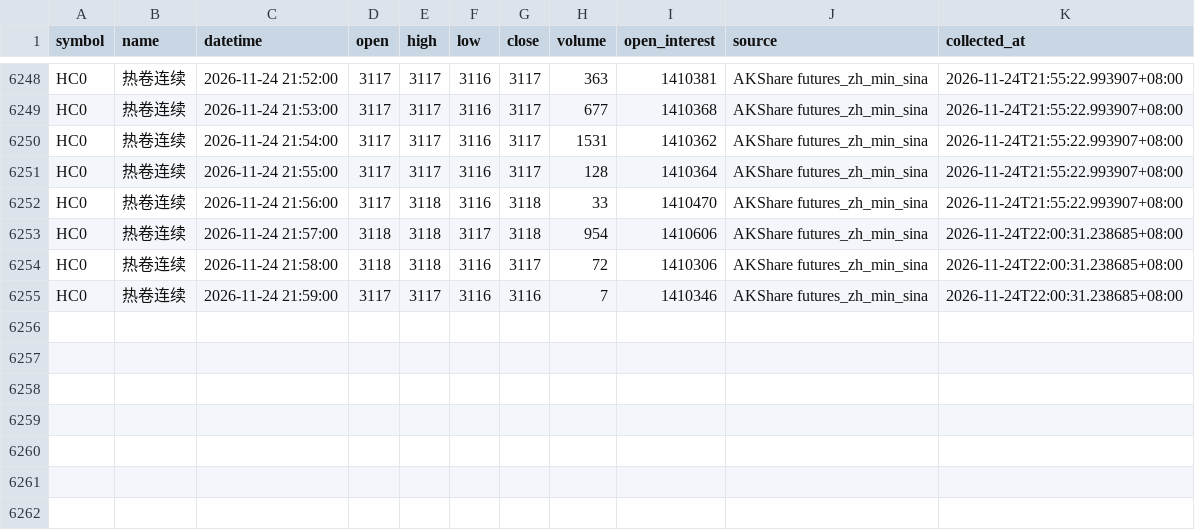
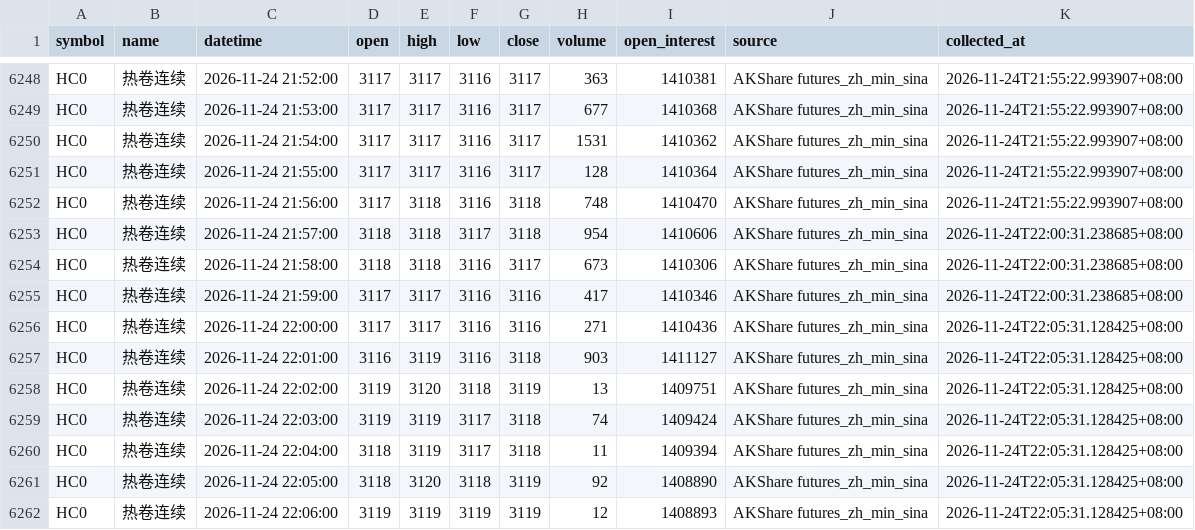
Before and after one commit to luckyjohnlucky/akshare-futures-data, a CSV file: output/HC0_minute_bars.csv, drawn as a sheet; only a part is shown, gaps mark what is left out.

```diff
--- a/output/HC0_minute_bars.csv
+++ b/output/HC0_minute_bars.csv
@@ -6251,5 +6251,12 @@ HC0,热卷连续,2026-11-24 21:54:00,3117,3117,3116,3117,1531,1410362,AKShare fu
 HC0,热卷连续,2026-11-24 21:55:00,3117,3117,3116,3117,128,1410364,AKShare futures_zh_min_sina,2026-11-24T21:55:22.993907+08:00
-HC0,热卷连续,2026-11-24 21:56:00,3117,3118,3116,3118,33,1410470,AKShare futures_zh_min_sina,2026-11-24T21:55:22.993907+08:00
+HC0,热卷连续,2026-11-24 21:56:00,3117,3118,3116,3118,748,1410470,AKShare futures_zh_min_sina,2026-11-24T21:55:22.993907+08:00
 HC0,热卷连续,2026-11-24 21:57:00,3118,3118,3117,3118,954,1410606,AKShare futures_zh_min_sina,2026-11-24T22:00:31.238685+08:00
-HC0,热卷连续,2026-11-24 21:58:00,3118,3118,3116,3117,72,1410306,AKShare futures_zh_min_sina,2026-11-24T22:00:31.238685+08:00
-HC0,热卷连续,2026-11-24 21:59:00,3117,3117,3116,3116,7,1410346,AKShare futures_zh_min_sina,2026-11-24T22:00:31.238685+08:00
+HC0,热卷连续,2026-11-24 21:58:00,3118,3118,3116,3117,673,1410306,AKShare futures_zh_min_sina,2026-11-24T22:00:31.238685+08:00
+HC0,热卷连续,2026-11-24 21:59:00,3117,3117,3116,3116,417,1410346,AKShare futures_zh_min_sina,2026-11-24T22:00:31.238685+08:00
+HC0,热卷连续,2026-11-24 22:00:00,3117,3117,3116,3116,271,1410436,AKShare futures_zh_min_sina,2026-11-24T22:05:31.128425+08:00
+HC0,热卷连续,2026-11-24 22:01:00,3116,3119,3116,3118,903,1411127,AKShare futures_zh_min_sina,2026-11-24T22:05:31.128425+08:00
+HC0,热卷连续,2026-11-24 22:02:00,3119,3120,3118,3119,13,1409751,AKShare futures_zh_min_sina,2026-11-24T22:05:31.128425+08:00
+HC0,热卷连续,2026-11-24 22:03:00,3119,3119,3117,3118,74,1409424,AKShare futures_zh_min_sina,2026-11-24T22:05:31.128425+08:00
+HC0,热卷连续,2026-11-24 22:04:00,3118,3119,3117,3118,11,1409394,AKShare futures_zh_min_sina,2026-11-24T22:05:31.128425+08:00
+HC0,热卷连续,2026-11-24 22:05:00,3118,3120,3118,3119,92,1408890,AKShare futures_zh_min_sina,2026-11-24T22:05:31.128425+08:00
+HC0,热卷连续,2026-11-24 22:06:00,3119,3119,3119,3119,12,1408893,AKShare futures_zh_min_sina,2026-11-24T22:05:31.128425+08:00
```
Also changed, not shown: output/L0_minute_bars.csv, output/MA0_minute_bars.csv, 6 other files.
